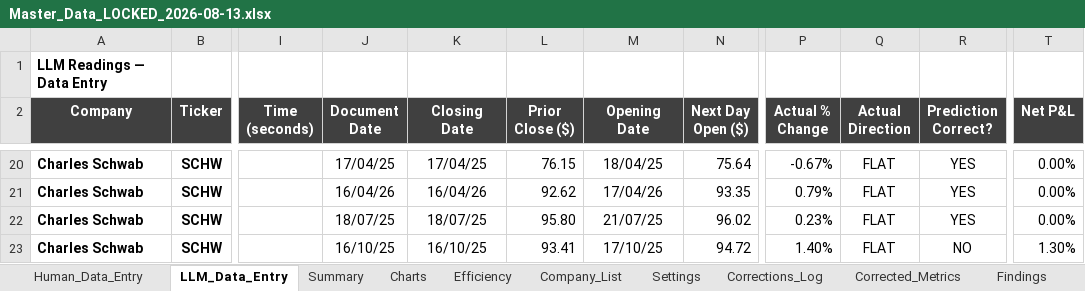
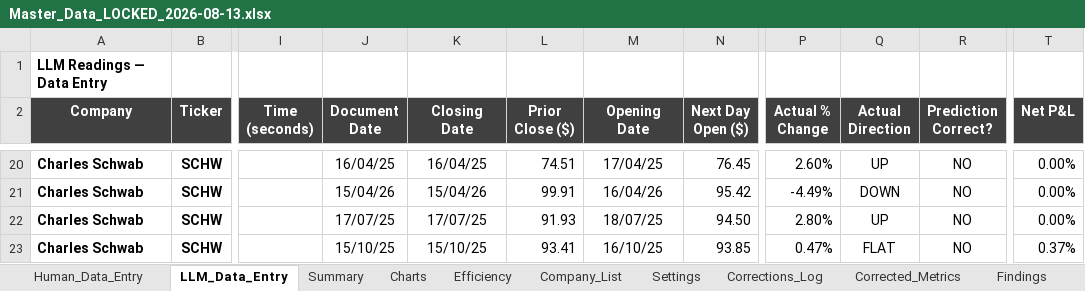
Before and after one commit to bencrowe0/citibank-arp, an Excel workbook: data/workbook/Master_Data_LOCKED_2026-08-13.xlsx, sheet LLM_Data_Entry, drawn as a sheet; only a part is shown, gaps mark what is left out; values as stored, in another font and other column widths than the file's, no borders; conditional formats and table styles not drawn; the diff covers the shown part only; the diff names each change by its address in the sheet, - before the commit and + after, or states it on an @@ line.

```diff
--- a/data/workbook/Master_Data_LOCKED_2026-08-13.xlsx (sheet LLM_Data_Entry)
+++ b/data/workbook/Master_Data_LOCKED_2026-08-13.xlsx (sheet LLM_Data_Entry)
-J20 (Document Date): 17/04/25
+J20 (Document Date): 16/04/25
-K20 (Closing Date): 17/04/25
+K20 (Closing Date): 16/04/25
-L20 (Prior Close ($)): 76.15
+L20 (Prior Close ($)): 74.51
-M20 (Opening Date): 18/04/25
+M20 (Opening Date): 17/04/25
-N20 (Next Day Open ($)): 75.64
+N20 (Next Day Open ($)): 76.45
-P20 (Actual % Change): -0.67%
+P20 (Actual % Change): 2.60%
-Q20 (Actual Direction): FLAT
+Q20 (Actual Direction): UP
-R20:R22 (Prediction Correct?): YES
+R20:R22 (Prediction Correct?): NO
-J21 (Document Date): 16/04/26
+J21 (Document Date): 15/04/26
-K21 (Closing Date): 16/04/26
+K21 (Closing Date): 15/04/26
-L21 (Prior Close ($)): 92.62
+L21 (Prior Close ($)): 99.91
-M21 (Opening Date): 17/04/26
+M21 (Opening Date): 16/04/26
-N21 (Next Day Open ($)): 93.35
+N21 (Next Day Open ($)): 95.42
-P21 (Actual % Change): 0.79%
+P21 (Actual % Change): -4.49%
-Q21 (Actual Direction): FLAT
+Q21 (Actual Direction): DOWN
-J22 (Document Date): 18/07/25
+J22 (Document Date): 17/07/25
-K22 (Closing Date): 18/07/25
+K22 (Closing Date): 17/07/25
-L22 (Prior Close ($)): 95.80
+L22 (Prior Close ($)): 91.93
-M22 (Opening Date): 21/07/25
+M22 (Opening Date): 18/07/25
-N22 (Next Day Open ($)): 96.02
+N22 (Next Day Open ($)): 94.50
-P22 (Actual % Change): 0.23%
+P22 (Actual % Change): 2.80%
-Q22 (Actual Direction): FLAT
+Q22 (Actual Direction): UP
-J23 (Document Date): 16/10/25
+J23 (Document Date): 15/10/25
-K23 (Closing Date): 16/10/25
+K23 (Closing Date): 15/10/25
-M23 (Opening Date): 17/10/25
+M23 (Opening Date): 16/10/25
-N23 (Next Day Open ($)): 94.72
+N23 (Next Day Open ($)): 93.85
-P23 (Actual % Change): 1.40%
+P23 (Actual % Change): 0.47%
-T23 (Net P&L): 1.30%
+T23 (Net P&L): 0.37%
```
Also changed, not shown: 998 edited cells elsewhere in this sheet, sheet Charts, other sheet tabs, charts or pictures, data/workbook/Master_Data_CORRECTED_2026-08-13.xlsx, 1 other file.
